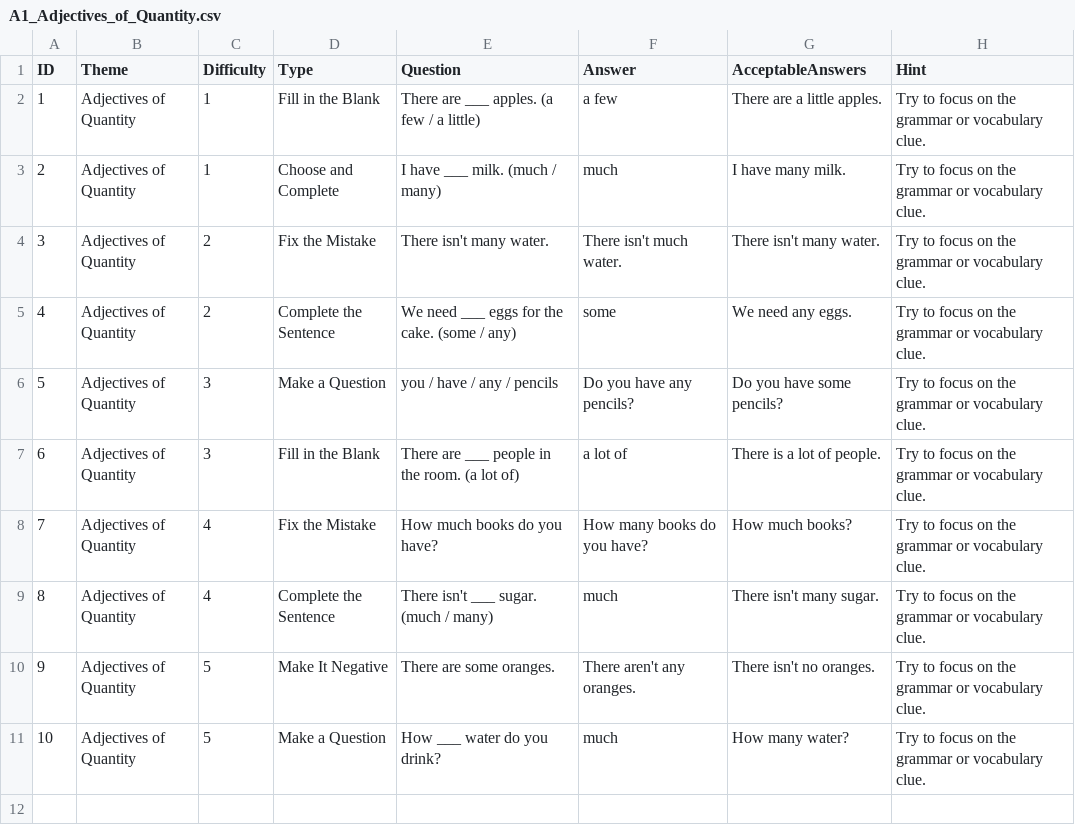
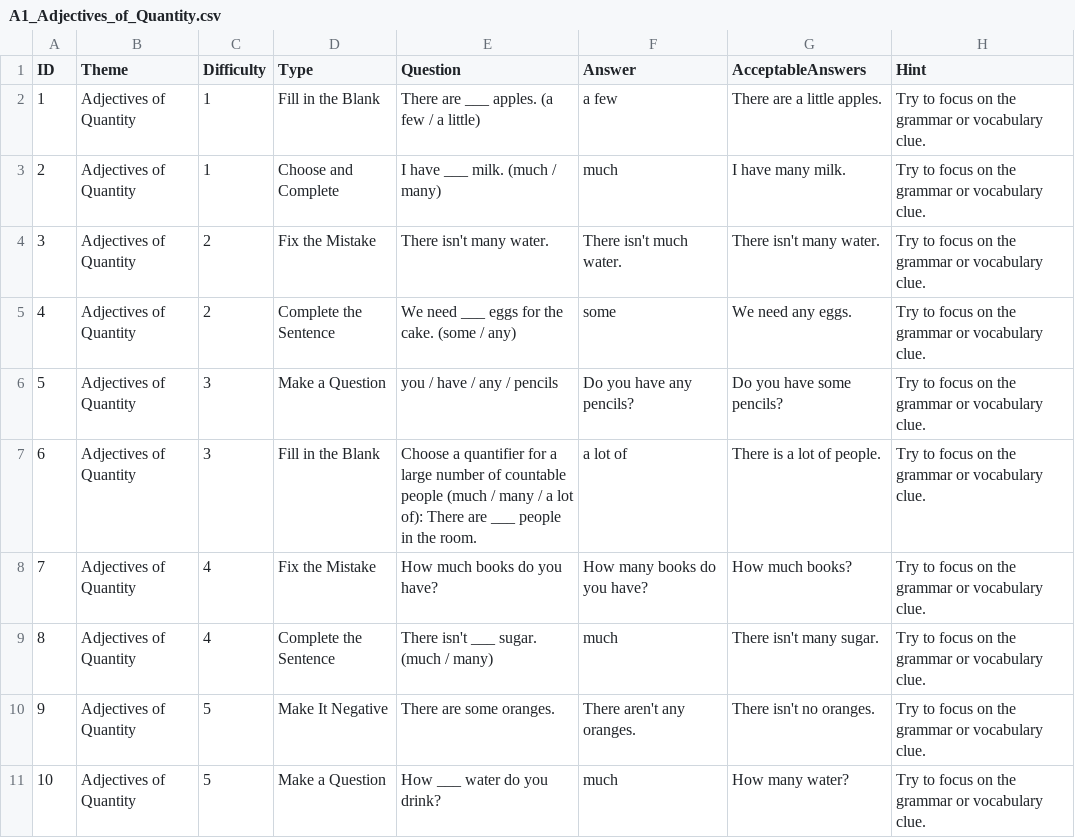
Before and after one commit to stephenfagen/english-quest, a CSV file: A1_Adjectives_of_Quantity.csv, drawn as a sheet.

Commit message:
Clarify task prompts and remove answer clues

```diff
--- a/A1_Adjectives_of_Quantity.csv
+++ b/A1_Adjectives_of_Quantity.csv
@@ -6,3 +6,3 @@
 5,Adjectives of Quantity,3,Make a Question,you / have / any / pencils,Do you have any pencils?,Do you have some pencils?,Try to focus on the grammar or vocabulary clue.
-6,Adjectives of Quantity,3,Fill in the Blank,There are ___ people in the room. (a lot of),a lot of,There is a lot of people.,Try to focus on the grammar or vocabulary clue.
+6,Adjectives of Quantity,3,Fill in the Blank,Choose a quantifier for a large number of countable people (much / many / a lot of): There are ___ people in the room.,a lot of,There is a lot of people.,Try to focus on the grammar or vocabulary clue.
 7,Adjectives of Quantity,4,Fix the Mistake,How much books do you have?,How many books do you have?,How much books?,Try to focus on the grammar or vocabulary clue.
```
